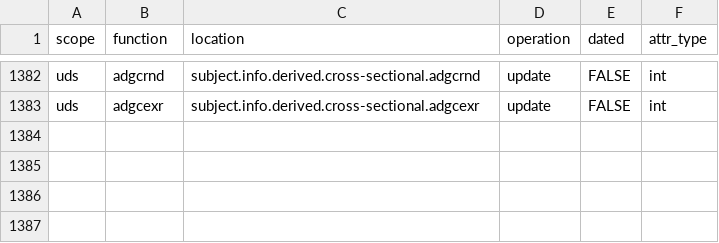
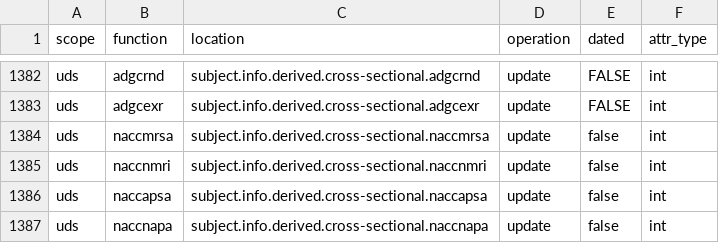
Before and after one commit to naccdata/nacc-attribute-deriver, a CSV file: nacc_attribute_deriver/config/missingness_rules.csv, drawn as a sheet; only a part is shown, gaps mark what is left out.

```diff
--- a/nacc_attribute_deriver/config/missingness_rules.csv
+++ b/nacc_attribute_deriver/config/missingness_rules.csv
@@ -1383 +1383,5 @@ uds,adgcrnd,subject.info.derived.cross-sectional.adgcrnd,update,FALSE,int
 uds,adgcexr,subject.info.derived.cross-sectional.adgcexr,update,FALSE,int
+uds,naccmrsa,subject.info.derived.cross-sectional.naccmrsa,update,false,int
+uds,naccnmri,subject.info.derived.cross-sectional.naccnmri,update,false,int
+uds,naccapsa,subject.info.derived.cross-sectional.naccapsa,update,false,int
+uds,naccnapa,subject.info.derived.cross-sectional.naccnapa,update,false,int
```
Also changed, not shown: nacc_attribute_deriver/config/test_missingness.csv, nacc_attribute_deriver/config/uds_ded_matrix.csv, 15 other files.
